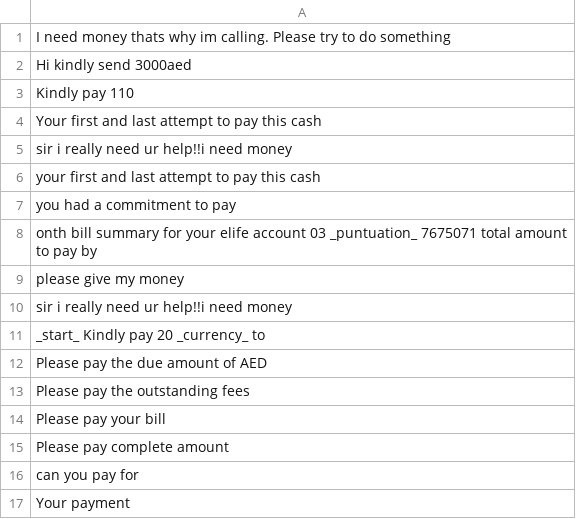
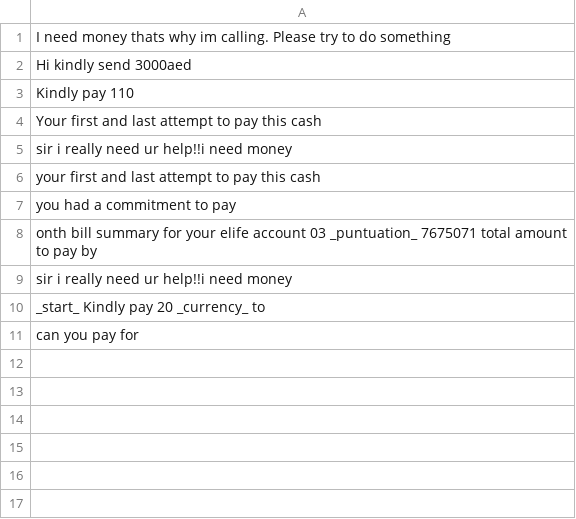
Before and after one commit to shinew13/sms_indicators_en, a CSV file: money_transfer_from_receiver_indicator.csv, drawn as a sheet.

Commit message:
Update money_transfer_from_receiver_indicator.csv

```diff
--- a/money_transfer_from_receiver_indicator.csv
+++ b/money_transfer_from_receiver_indicator.csv
@@ -8,10 +8,4 @@ you had a commitment to pay
 onth bill summary for your elife account 03 _puntuation_ 7675071 total amount to pay by
-please give my money
 sir i really need ur help!!i need money
 _start_ Kindly pay 20 _currency_ to
-Please pay the due amount of AED
-Please pay the outstanding fees
-Please pay your bill
-Please pay complete amount
 can you pay for
-Your payment
```
